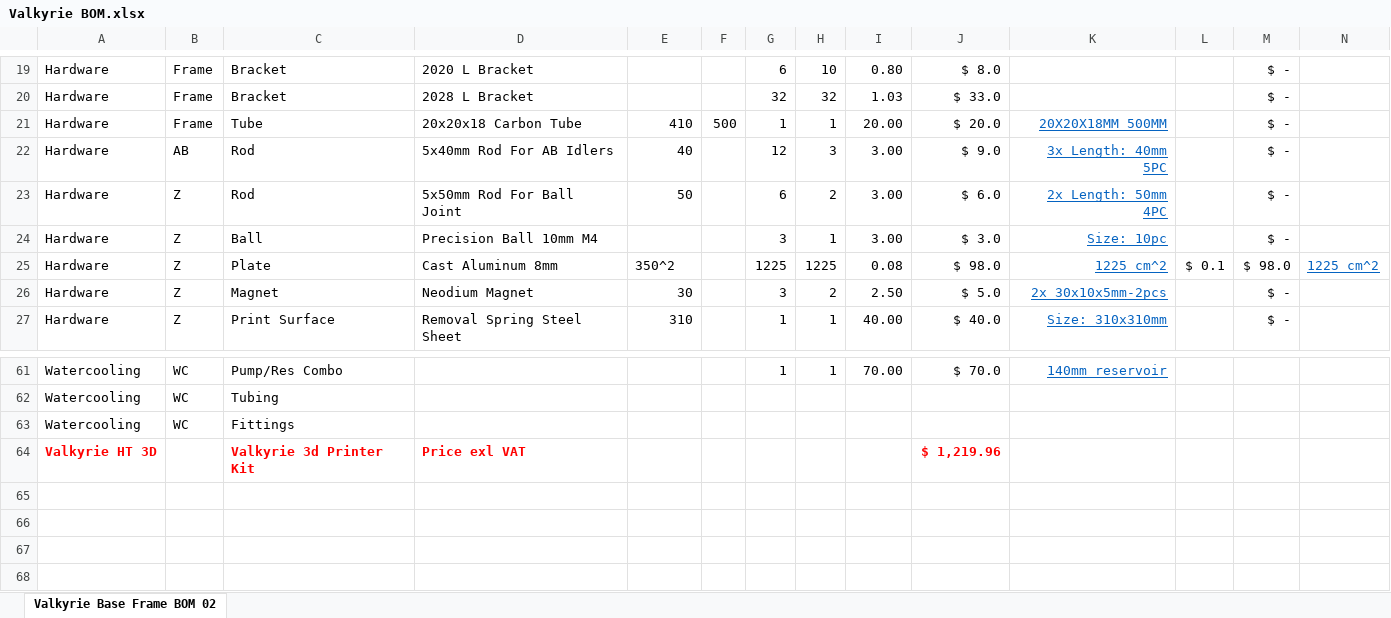
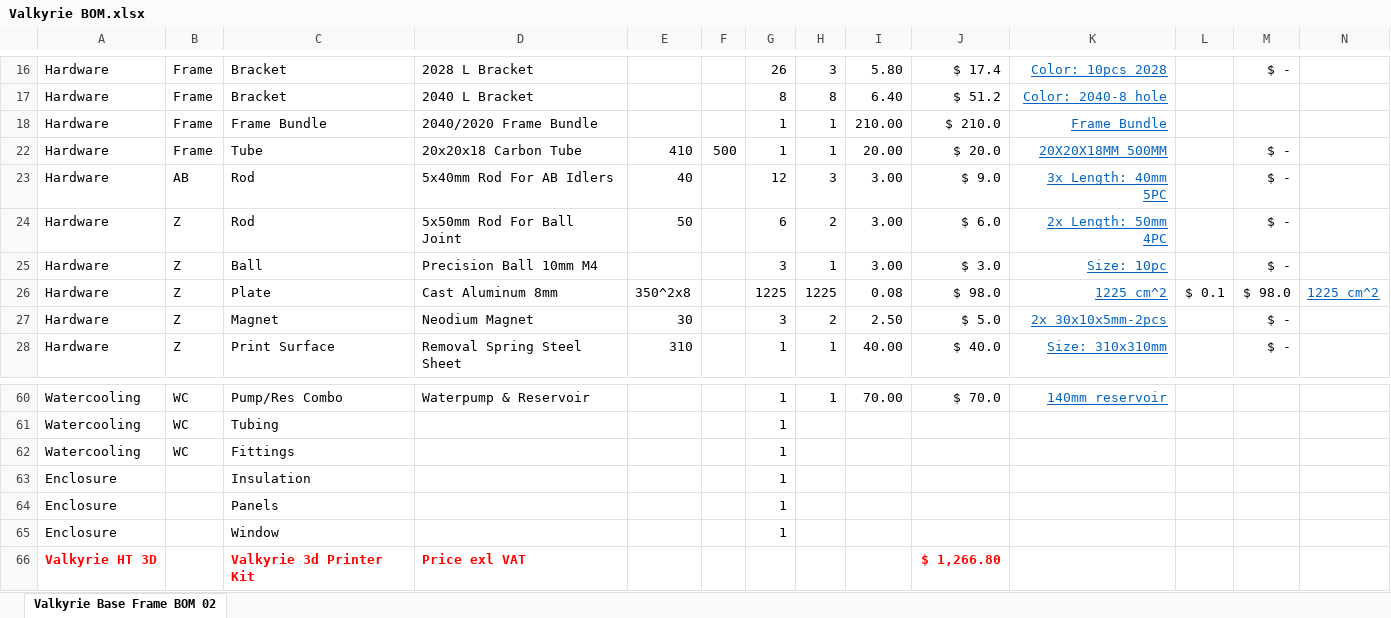
Before and after one commit to RoyBerntsenDesign/Project-Valkyrie, an Excel workbook: Document Library/Bill Of Materials/Valkyrie BOM.xlsx, sheet Valkyrie Base Frame BOM 02, drawn as a sheet; only a part is shown, gaps mark what is left out; values as stored, in another font and other column widths than the file's, no borders; charts and pictures not drawn; addresses are those after the commit; rows hold the shown columns only; the diff covers the shown part only; the diff names each change by its address in the sheet, - before the commit and + after, or states it on an @@ line.

```diff
--- a/Document Library/Bill Of Materials/Valkyrie BOM.xlsx (sheet Valkyrie Base Frame BOM 02)
+++ b/Document Library/Bill Of Materials/Valkyrie BOM.xlsx (sheet Valkyrie Base Frame BOM 02)
-D16: 2020 L Bracket
+D16: 2028 L Bracket
-G16: 6
+G16: 26
-H16: 10
+H16: 3
-I16: 0.80
+I16: 5.80
-J16: $ 8.0
+J16: $ 17.4
-K16: (empty)
+K16: Color: 10pcs 2028
-D17: 2028 L Bracket
+D17: 2040 L Bracket
-G17: 32
+G17: 8
-H17: 32
+H17: 8
-I17: 1.03
+I17: 6.40
-J17: $ 33.0
+J17: $ 51.2
-K17: (empty)
+K17: Color: 2040-8 hole
-M17: $ -
+M17: (empty)
+row 18: Hardware | Frame | Frame Bundle | 2040/2020 Frame Bundle |  |  | 1 | 1 | 210.00 | $ 210.0 | Frame Bundle
-E26: 350^2
+E26: 350^2x8
-D60: (empty)
+D60: Waterpump & Reservoir
-G61:G62: (empty)
+G61:G62: 1
+row 63: Enclosure |  | Insulation |  |  |  | 1
+row 64: Enclosure |  | Panels |  |  |  | 1
+row 65: Enclosure |  | Window |  |  |  | 1
-J66: $ 1,219.96
+J66: $ 1,266.80
```
Also changed, not shown: 1 added row, 6 removed rows and 67 edited cells elsewhere in this sheet, formulas that keep their value, hidden cells, charts or pictures, Document Library/Research Library/motor_torque_sim_v8_database.xlsm, 8 other files.
